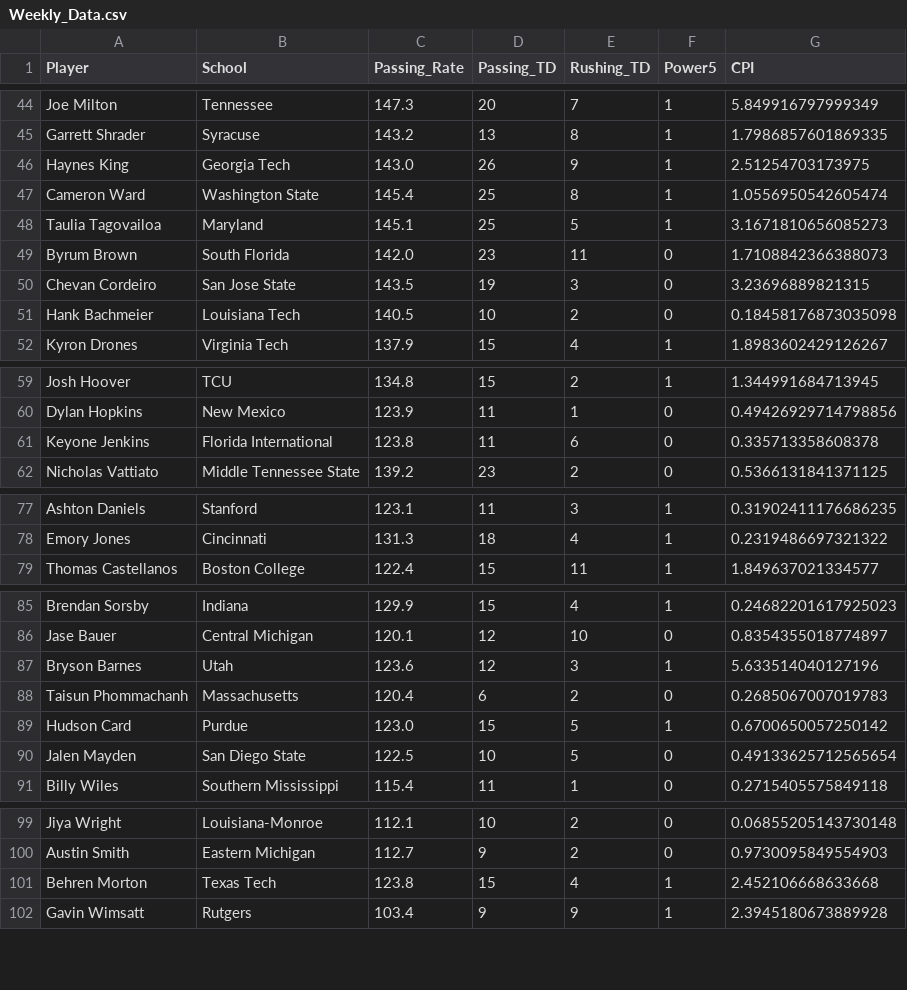
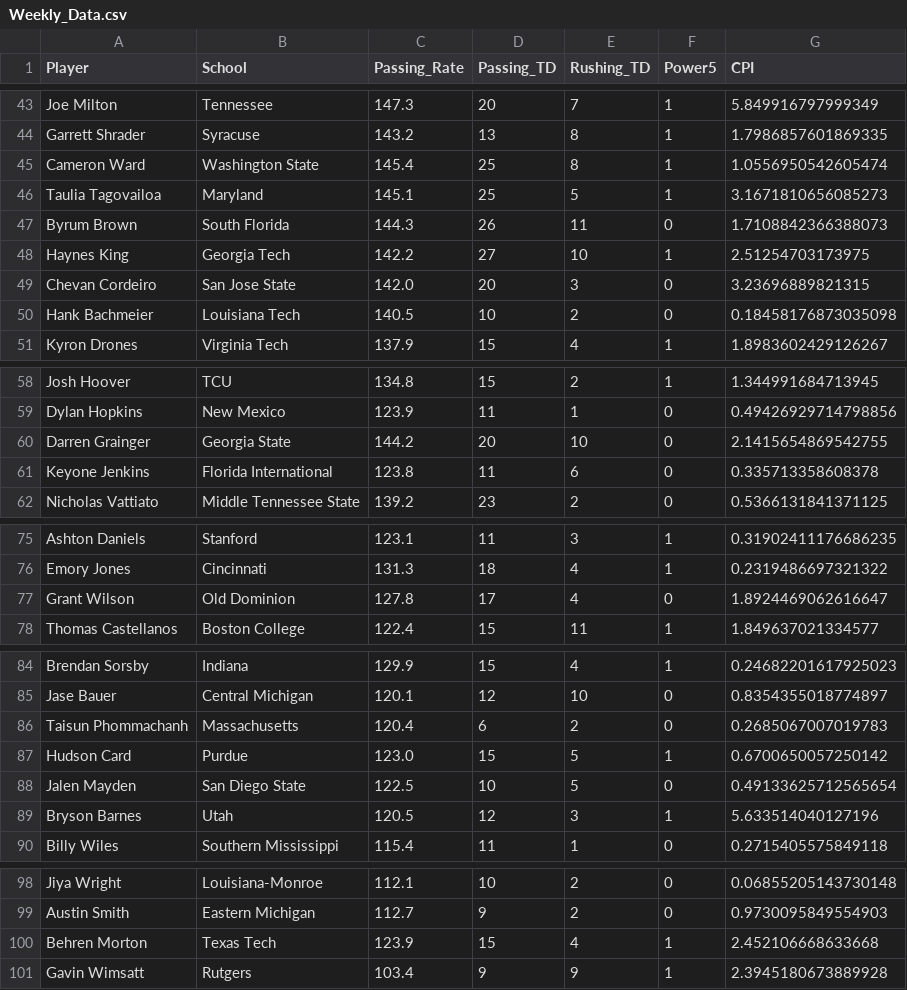
Before and after one commit to erikhall6373/heisman, a CSV file: Data/Weekly_Data.csv, drawn as a sheet; only a part is shown, gaps mark what is left out; the diff covers the shown part only.

```diff
--- a/Data/Weekly_Data.csv
+++ b/Data/Weekly_Data.csv
@@ -45,7 +44,7 @@ Joe Milton,Tennessee,147.3,20,7,1,5.849916797999349
 Garrett Shrader,Syracuse,143.2,13,8,1,1.7986857601869335
-Haynes King,Georgia Tech,143.0,26,9,1,2.51254703173975
 Cameron Ward,Washington State,145.4,25,8,1,1.0556950542605474
 Taulia Tagovailoa,Maryland,145.1,25,5,1,3.1671810656085273
-Byrum Brown,South Florida,142.0,23,11,0,1.7108842366388073
-Chevan Cordeiro,San Jose State,143.5,19,3,0,3.23696889821315
+Byrum Brown,South Florida,144.3,26,11,0,1.7108842366388073
+Haynes King,Georgia Tech,142.2,27,10,1,2.51254703173975
+Chevan Cordeiro,San Jose State,142.0,20,3,0,3.23696889821315
 Hank Bachmeier,Louisiana Tech,140.5,10,2,0,0.18458176873035098
@@ -60,2 +59,3 @@ Josh Hoover,TCU,134.8,15,2,1,1.344991684713945
 Dylan Hopkins,New Mexico,123.9,11,1,0,0.49426929714798856
+Darren Grainger,Georgia State,144.2,20,10,0,2.1415654869542755
 Keyone Jenkins,Florida International,123.8,11,6,0,0.335713358608378
@@ -78,2 +76,3 @@ Ashton Daniels,Stanford,123.1,11,3,1,0.31902411176686235
 Emory Jones,Cincinnati,131.3,18,4,1,0.2319486697321322
+Grant Wilson,Old Dominion,127.8,17,4,0,1.8924469062616647
 Thomas Castellanos,Boston College,122.4,15,11,1,1.849637021334577
@@ -86,3 +85,2 @@ Brendan Sorsby,Indiana,129.9,15,4,1,0.24682201617925023
 Jase Bauer,Central Michigan,120.1,12,10,0,0.8354355018774897
-Bryson Barnes,Utah,123.6,12,3,1,5.633514040127196
 Taisun Phommachanh,Massachusetts,120.4,6,2,0,0.2685067007019783
@@ -90,2 +88,3 @@ Hudson Card,Purdue,123.0,15,5,1,0.6700650057250142
 Jalen Mayden,San Diego State,122.5,10,5,0,0.49133625712565654
+Bryson Barnes,Utah,120.5,12,3,1,5.633514040127196
 Billy Wiles,Southern Mississippi,115.4,11,1,0,0.2715405575849118
@@ -100,3 +99,3 @@ Jiya Wright,Louisiana-Monroe,112.1,10,2,0,0.06855205143730148
 Austin Smith,Eastern Michigan,112.7,9,2,0,0.9730095849554903
-Behren Morton,Texas Tech,123.8,15,4,1,2.452106668633668
+Behren Morton,Texas Tech,123.9,15,4,1,2.452106668633668
 Gavin Wimsatt,Rutgers,103.4,9,9,1,2.3945180673889928
```
Also changed, not shown: 6 added rows and 9 removed rows elsewhere in this file, Shiny_App/Weekly_Data.csv, 17 other files.
